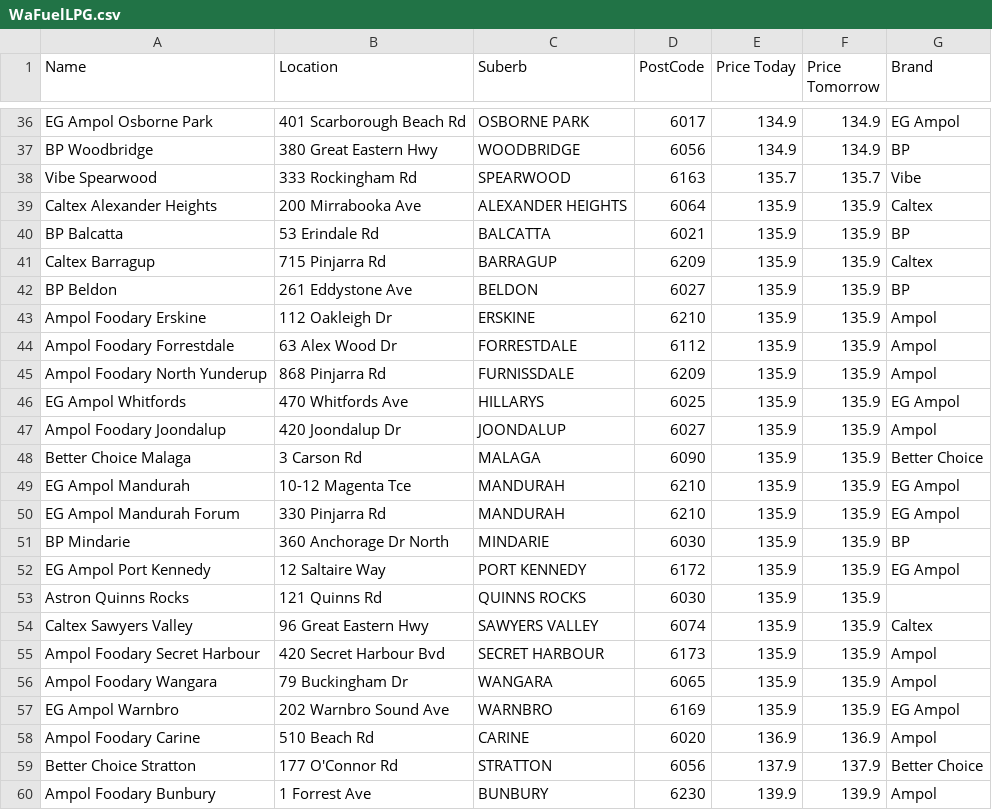
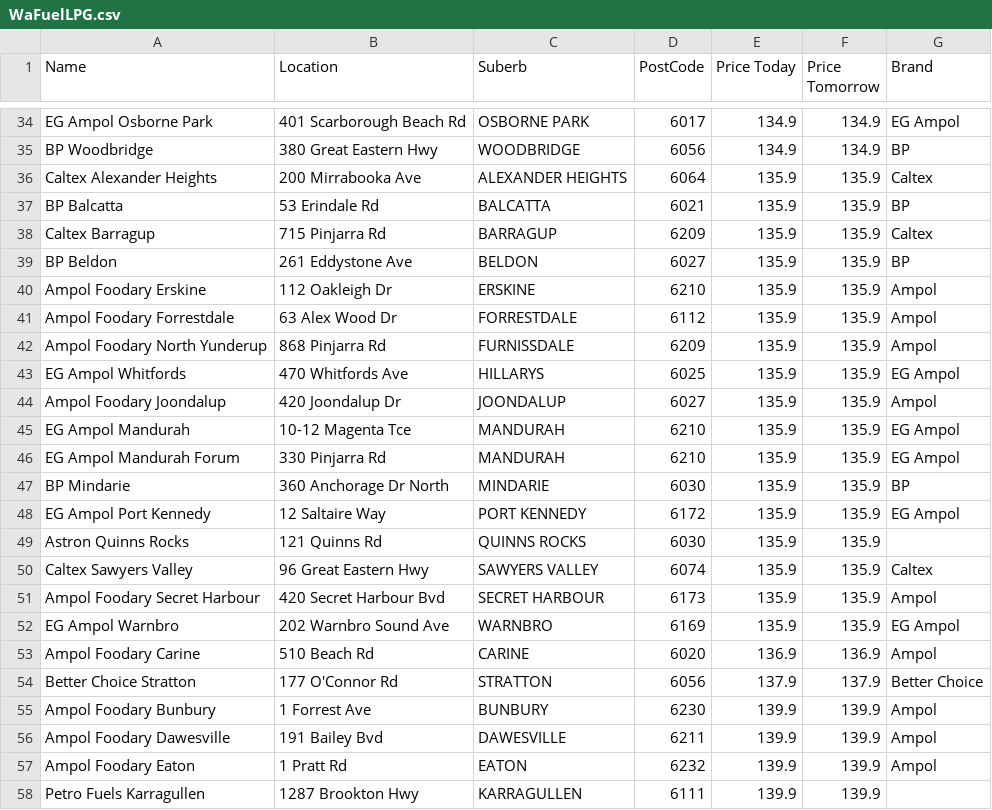
Before and after one commit to Luke3573/WaFuel, a CSV file: WaFuelLPG.csv, drawn as a sheet; only a part is shown, gaps mark what is left out; the shorter side is filled out with more unchanged rows; removed rows and columns are numbered as before the commit, all else as after; the diff covers the shown part only; the diff names each change by its address in the sheet, - before the commit and + after, or states it on an @@ line.

```diff
--- a/WaFuelLPG.csv
+++ b/WaFuelLPG.csv
-row 38: Vibe Spearwood | 333 Rockingham Rd | SPEARWOOD | 6163 | 135.7 | 135.7 | Vibe
-row 48: Better Choice Malaga | 3 Carson Rd | MALAGA | 6090 | 135.9 | 135.9 | Better Choice
-row 56: Ampol Foodary Wangara | 79 Buckingham Dr | WANGARA | 6065 | 135.9 | 135.9 | Ampol
```
Also changed, not shown: 7 added rows and 4 removed rows elsewhere in this file, WaFuel95.csv, WaFuel98.csv, 2 other files.
